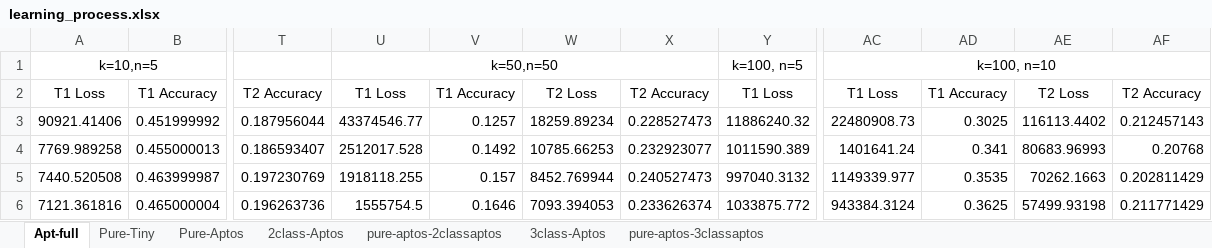
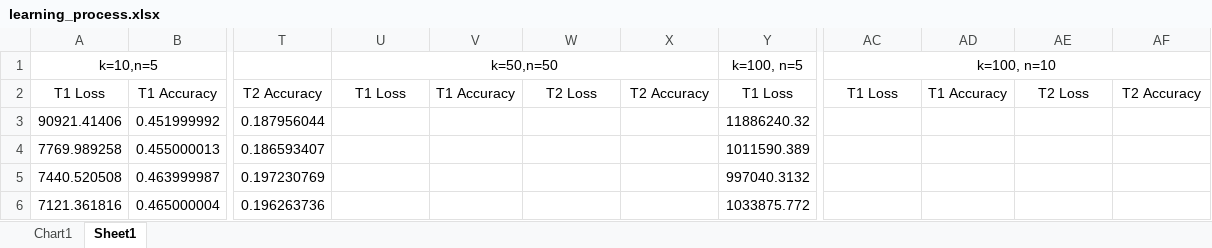
Before and after one commit to AKI-maggie/adapted_deep_embeddings, an Excel workbook: reports/learning_process.xlsx, sheet Sheet1, drawn as a sheet; only a part is shown, gaps mark what is left out; values as stored, in another font and other column widths than the file's, no borders; charts and pictures not drawn; the diff covers the shown part only; the diff names each change by its address in the sheet, - before the commit and + after, or states it on an @@ line.

```diff
--- a/reports/learning_process.xlsx (sheet Sheet1)
+++ b/reports/learning_process.xlsx (sheet Sheet1)
-sheet tab: Apt-full
+sheet tab: Sheet1
-sheet tab: Pure-Tiny
-sheet tab: Pure-Aptos
-sheet tab: 2class-Aptos
-sheet tab: pure-aptos-2classaptos
-sheet tab: 3class-Aptos
-sheet tab: pure-aptos-3classaptos
+sheet tab: Chart1
-U3: 43374546.77
+U3: (empty)
-V3: 0.1257
+V3: (empty)
-W3: 18259.89234
+W3: (empty)
-X3: 0.228527473
+X3: (empty)
-AC3: 22480908.73
+AC3: (empty)
-AD3: 0.3025
+AD3: (empty)
-AE3: 116113.4402
+AE3: (empty)
-AF3: 0.212457143
+AF3: (empty)
-U4: 2512017.528
+U4: (empty)
-V4: 0.1492
+V4: (empty)
-W4: 10785.66253
+W4: (empty)
-X4: 0.232923077
+X4: (empty)
-AC4: 1401641.24
+AC4: (empty)
-AD4: 0.341
+AD4: (empty)
-AE4: 80683.96993
+AE4: (empty)
-AF4: 0.20768
+AF4: (empty)
-U5: 1918118.255
+U5: (empty)
-V5: 0.157
+V5: (empty)
-W5: 8452.769944
+W5: (empty)
-X5: 0.240527473
+X5: (empty)
-AC5: 1149339.977
+AC5: (empty)
-AD5: 0.3535
+AD5: (empty)
-AE5: 70262.1663
+AE5: (empty)
-AF5: 0.202811429
+AF5: (empty)
-U6: 1555754.5
+U6: (empty)
-V6: 0.1646
+V6: (empty)
-W6: 7093.394053
+W6: (empty)
-X6: 0.233626374
+X6: (empty)
-AC6: 943384.3124
+AC6: (empty)
-AD6: 0.3625
+AD6: (empty)
-AE6: 57499.93198
+AE6: (empty)
-AF6: 0.211771429
+AF6: (empty)
```
Also changed, not shown: 692 edited cells and cell formats elsewhere in this sheet, charts or pictures, 3 other files.
